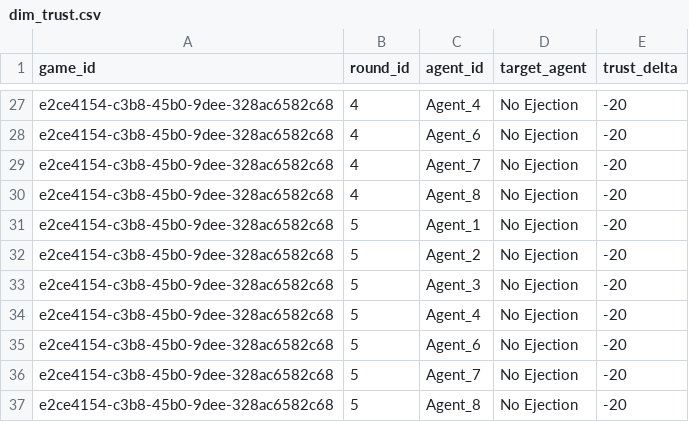
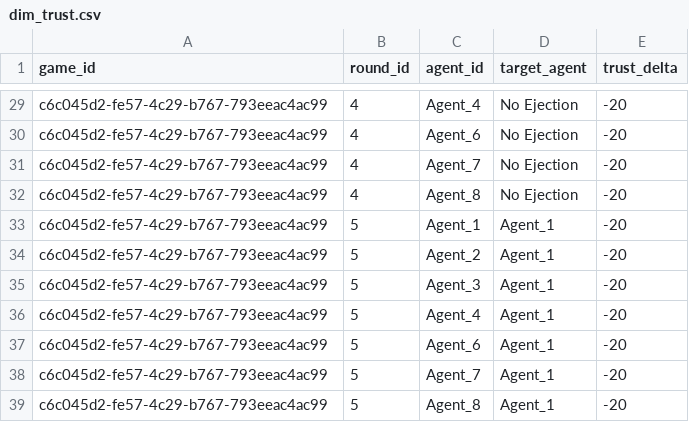
Before and after one commit to NealShankarGit/ByzantineBrains, a CSV file: data/database/dim_trust.csv, drawn as a sheet; only a part is shown, gaps mark what is left out; addresses are those after the commit; the diff covers the shown part only; the diff names each change by its address in the sheet, - before the commit and + after, or states it on an @@ line.

```diff
--- a/data/database/dim_trust.csv
+++ b/data/database/dim_trust.csv
-A29:A39 (game_id): e2ce4154-c3b8-45b0-9dee-328ac6582c68
+A29:A39 (game_id): c6c045d2-fe57-4c29-b767-793eeac4ac99
-D33:D39 (target_agent): No Ejection
+D33:D39 (target_agent): Agent_1
```
Also changed, not shown: 2 added rows and 25 edited cells elsewhere in this file, data/database/dim_agent.csv, data/database/dim_reflection.csv, 5 other files.
